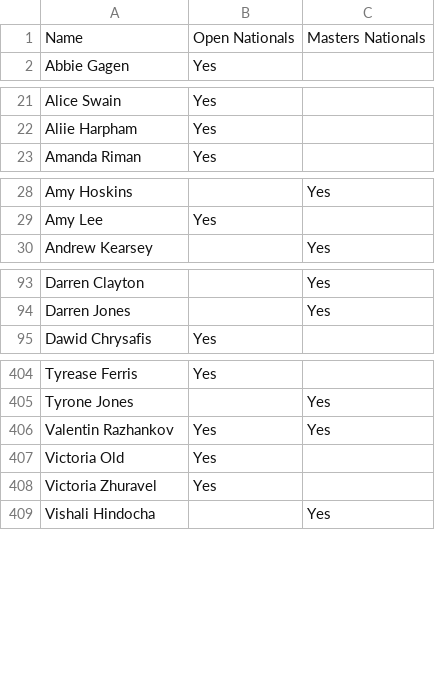
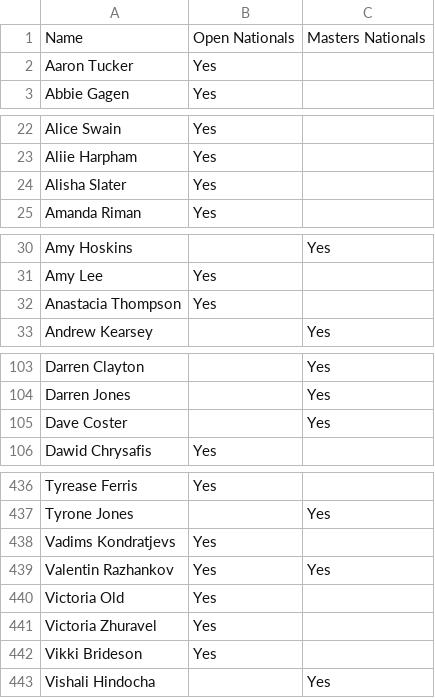
Before and after one commit to AdamWRPF/Qualifying, a CSV file: Qualified.csv, drawn as a sheet; only a part is shown, gaps mark what is left out; the diff covers the shown part only.

```diff
--- a/Qualified.csv
+++ b/Qualified.csv
@@ -1,2 +1,3 @@
 Name,Open Nationals,Masters Nationals
+Aaron Tucker,Yes,
 Abbie Gagen,Yes,
@@ -22,2 +23,3 @@ Alice Swain,Yes,
 Aliie Harpham,Yes,
+Alisha Slater,Yes,
 Amanda Riman,Yes,
@@ -29,2 +31,3 @@ Amy Hoskins,,Yes
 Amy Lee,Yes,
+Anastacia Thompson,Yes,
 Andrew Kearsey,,Yes
@@ -94,2 +104,3 @@ Darren Clayton,,Yes
 Darren Jones,,Yes
+Dave Coster,,Yes
 Dawid Chrysafis,Yes,
@@ -405,2 +437,3 @@ Tyrease Ferris,Yes,
 Tyrone Jones,,Yes
+Vadims Kondratjevs,Yes,
 Valentin Razhankov,Yes,Yes
@@ -408,2 +441,3 @@ Victoria Old,Yes,
 Victoria Zhuravel,Yes,
+Vikki Brideson,Yes,
 Vishali Hindocha,,Yes
```
Also changed, not shown: 28 added rows and 3 edited cells elsewhere in this file.
